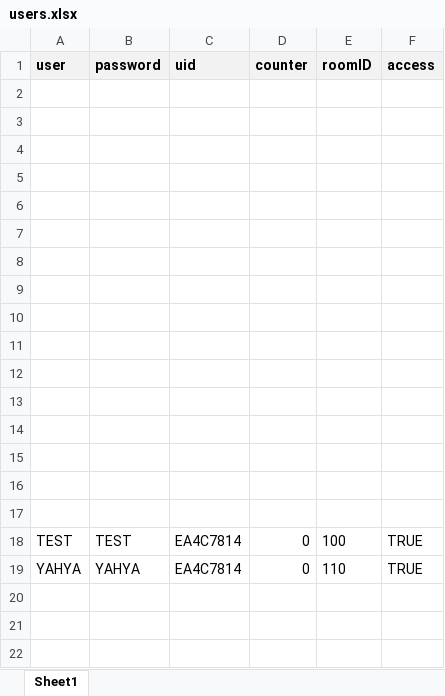
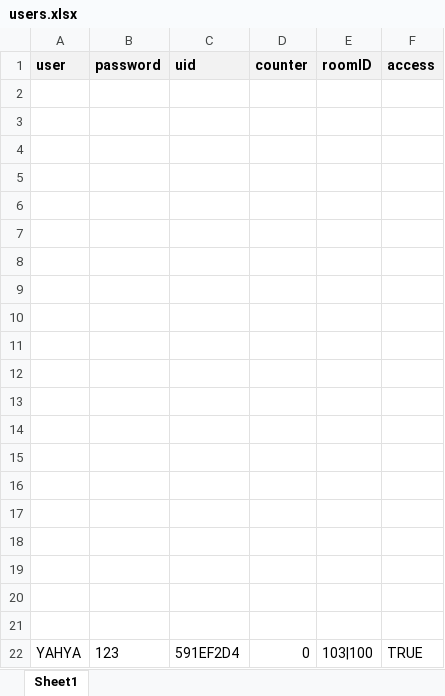
Before and after one commit to Silent0Wings/RFID-SecureDoor-Platform, an Excel workbook: Server/rfid-server-DBS-Http/users.xlsx, sheet Sheet1, drawn as a sheet; values as stored, in another font and other column widths than the file's, no borders; addresses are those after the commit; the diff names each change by its address in the sheet, - before the commit and + after, or states it on an @@ line.

Commit message:
Add minimal RFID reader example and improve throttling
Added Minimal_reader.ino as a simple RFID reader test sketch. Improved message and log throttling in esp32_access_control_full.ino to reduce serial spam. Updated users.xlsx with new data.

```diff
--- a/Server/rfid-server-DBS-Http/users.xlsx (sheet Sheet1)
+++ b/Server/rfid-server-DBS-Http/users.xlsx (sheet Sheet1)
-row 18: TEST | TEST | EA4C7814 | 0 | 100 | TRUE
+row 18: (empty)
+row 19: (empty)
+row 20: (empty)
+row 21: (empty)
-B22 (password): YAHYA
+B22 (password): 123
-C22 (uid): EA4C7814
+C22 (uid): 591EF2D4
-E22 (roomID): 110
+E22 (roomID): 103|100
```
Also changed, not shown: 2 other files.
